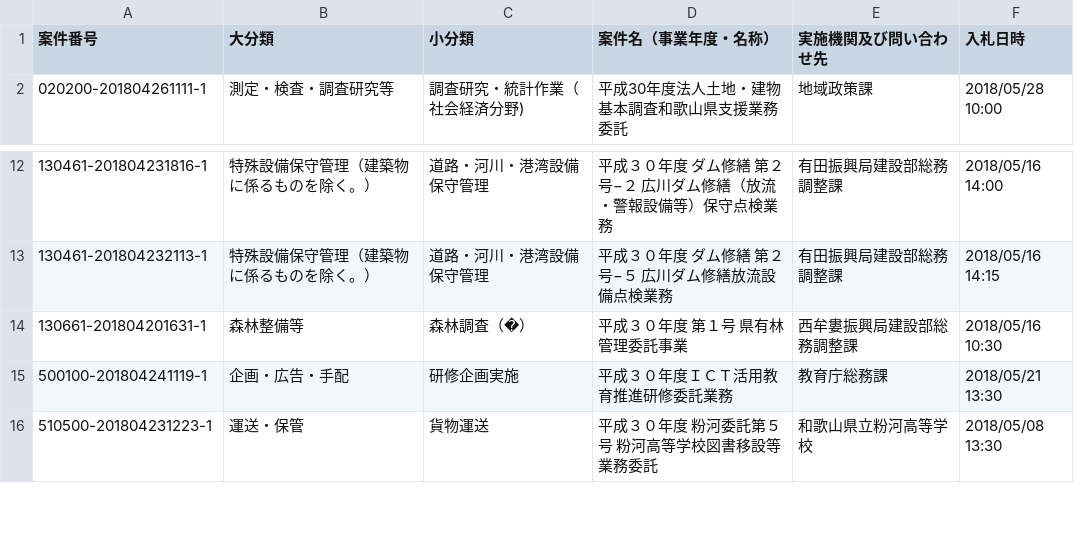
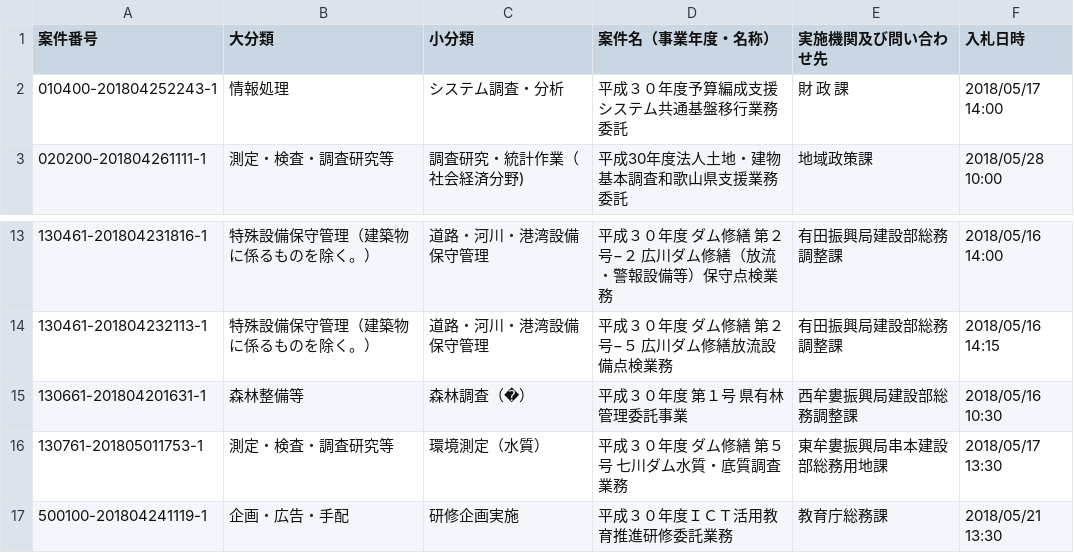
Before and after one commit to wakayama-pref-org/Services-procurement-bid--estimate--information_General-competitive-bidding-conditionally, a CSV file: csv/services-procurement-bid--estimate--information_general-competitive-bidding-conditionally.csv, drawn as a sheet; only a part is shown, gaps mark what is left out; the shorter side is filled out with more unchanged rows; the diff names each change by its address in the sheet, - before the commit and + after, or states it on an @@ line.

```diff
--- a/csv/services-procurement-bid--estimate--information_general-competitive-bidding-conditionally.csv
+++ b/csv/services-procurement-bid--estimate--information_general-competitive-bidding-conditionally.csv
+row 2: 010400-201804252243-1 | 情報処理 | システム調査・分析 | 平成３０年度予算編成支援システム共通基盤移行業務委託 | 財 政 課 | 2018/05/17 14:00
+row 16: 130761-201805011753-1 | 測定・検査・調査研究等 | 環境測定（水質） | 平成３０年度 ダム修繕 第５号 七川ダム水質・底質調査業務 | 東牟婁振興局串本建設部総務用地課 | 2018/05/17 13:30
```
Also changed, not shown: 1 other file.
